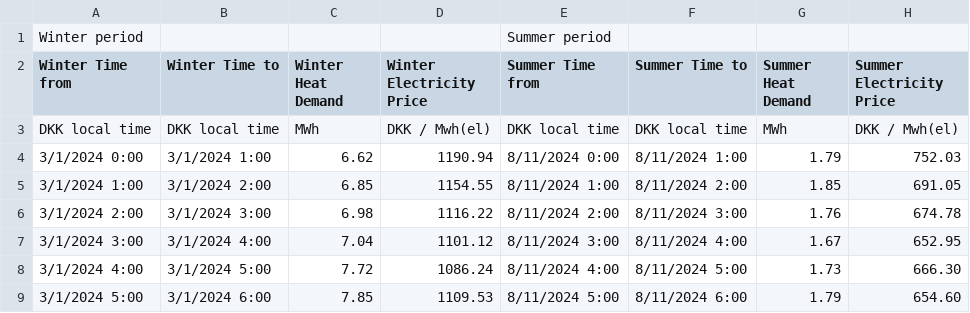
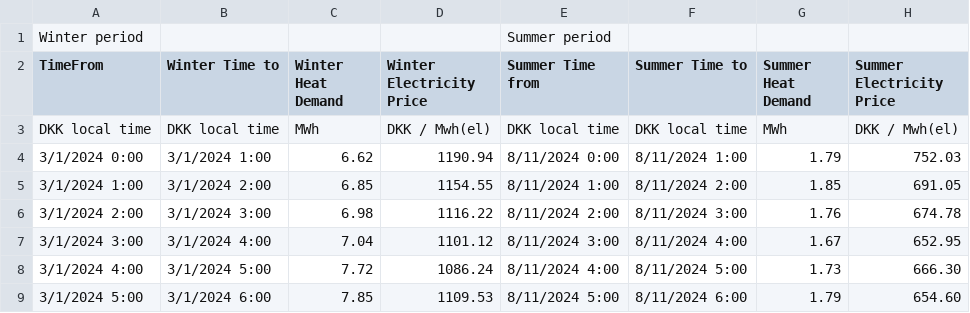
Before and after one commit to jan0mann/SemesterProject25, a CSV file: HPOInfo.csv, drawn as a sheet; only a part is shown.

Commit message:
ListReader-Start
Worked with Serafeim on reading the csv file and turning it into a list. We're at the starting point with this

```diff
--- a/HPOInfo.csv
+++ b/HPOInfo.csv
@@ -1,3 +1,3 @@
 Winter period,,,,Summer period,,,
-Winter Time from,Winter Time to,Winter Heat Demand,Winter Electricity Price,Summer Time from,Summer Time to,Summer Heat Demand,Summer Electricity Price
+TimeFrom,Winter Time to,Winter Heat Demand,Winter Electricity Price,Summer Time from,Summer Time to,Summer Heat Demand,Summer Electricity Price
 DKK local time,DKK local time,MWh,DKK / Mwh(el),DKK local time,DKK local time,MWh,DKK / Mwh(el)
```
Also changed, not shown: 6 other files.
